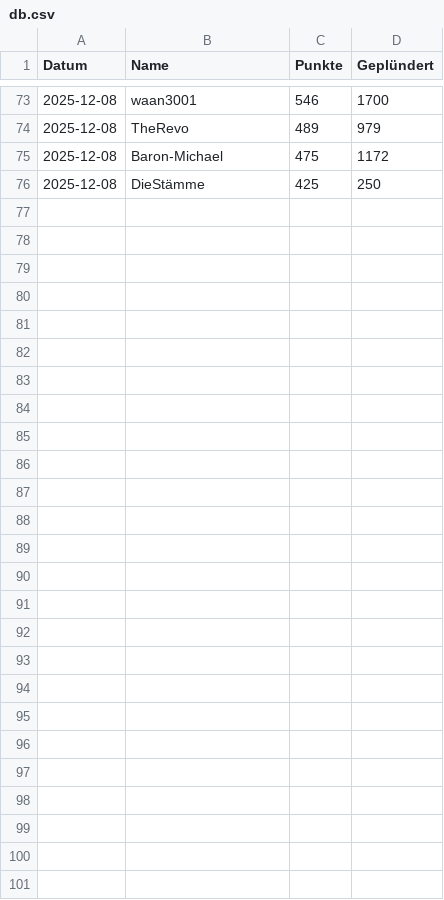
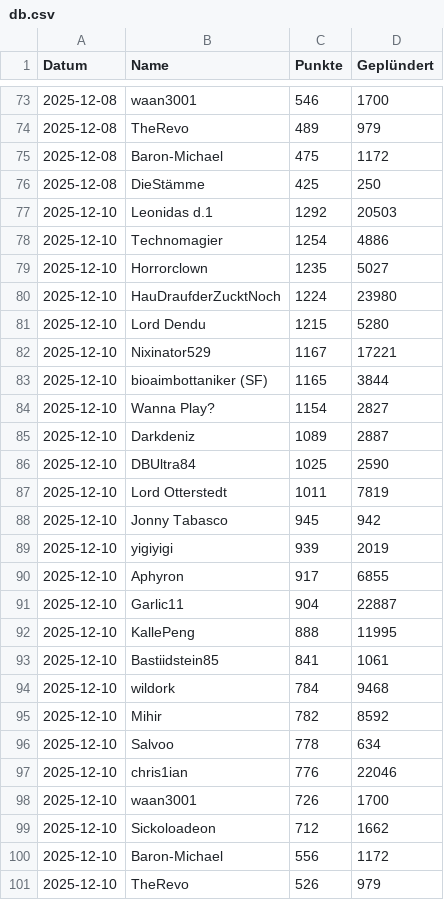
Before and after one commit to ZarestiaDev/dev, a CSV file: data/db.csv, drawn as a sheet; only a part is shown, gaps mark what is left out; the diff names each change by its address in the sheet, - before the commit and + after, or states it on an @@ line.

Commit message:
Update db - 2025-12-10

```diff
--- a/data/db.csv
+++ b/data/db.csv
+row 77: 2025-12-10 | Leonidas d.1 | 1292 | 20503
+row 78: 2025-12-10 | Technomagier | 1254 | 4886
+row 79: 2025-12-10 | Horrorclown | 1235 | 5027
+row 80: 2025-12-10 | HauDraufderZucktNoch | 1224 | 23980
+row 81: 2025-12-10 | Lord Dendu | 1215 | 5280
+row 82: 2025-12-10 | Nixinator529 | 1167 | 17221
+row 83: 2025-12-10 | bioaimbottaniker (SF) | 1165 | 3844
+row 84: 2025-12-10 | Wanna Play? | 1154 | 2827
+row 85: 2025-12-10 | Darkdeniz | 1089 | 2887
+row 86: 2025-12-10 | DBUltra84 | 1025 | 2590
+row 87: 2025-12-10 | Lord Otterstedt | 1011 | 7819
+row 88: 2025-12-10 | Jonny Tabasco | 945 | 942
+row 89: 2025-12-10 | yigiyigi | 939 | 2019
+row 90: 2025-12-10 | Aphyron | 917 | 6855
+row 91: 2025-12-10 | Garlic11 | 904 | 22887
+row 92: 2025-12-10 | KallePeng | 888 | 11995
+row 93: 2025-12-10 | Bastiidstein85 | 841 | 1061
+row 94: 2025-12-10 | wildork | 784 | 9468
+row 95: 2025-12-10 | Mihir | 782 | 8592
+row 96: 2025-12-10 | Salvoo | 778 | 634
+row 97: 2025-12-10 | chris1ian | 776 | 22046
+row 98: 2025-12-10 | waan3001 | 726 | 1700
+row 99: 2025-12-10 | Sickoloadeon | 712 | 1662
+row 100: 2025-12-10 | Baron-Michael | 556 | 1172
+row 101: 2025-12-10 | TheRevo | 526 | 979
```
